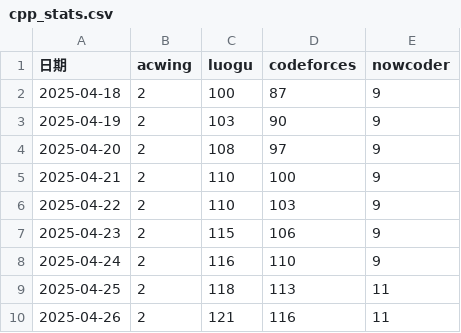
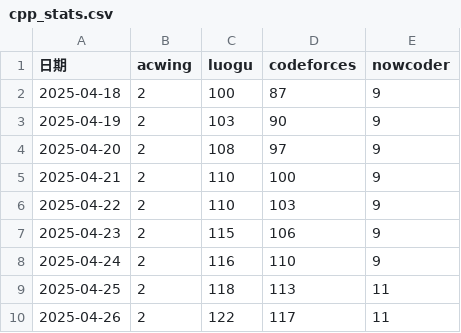
Before and after one commit to Yang-Junjie/AlgorithmSolutions, a CSV file: Tool/Statistics/data/cpp_stats.csv, drawn as a sheet.

```diff
--- a/Tool/Statistics/data/cpp_stats.csv
+++ b/Tool/Statistics/data/cpp_stats.csv
@@ -9,2 +9,2 @@
 2025-04-25,2,118,113,11
-2025-04-26,2,121,116,11
+2025-04-26,2,122,117,11
```
Also changed, not shown: 8 other files.
